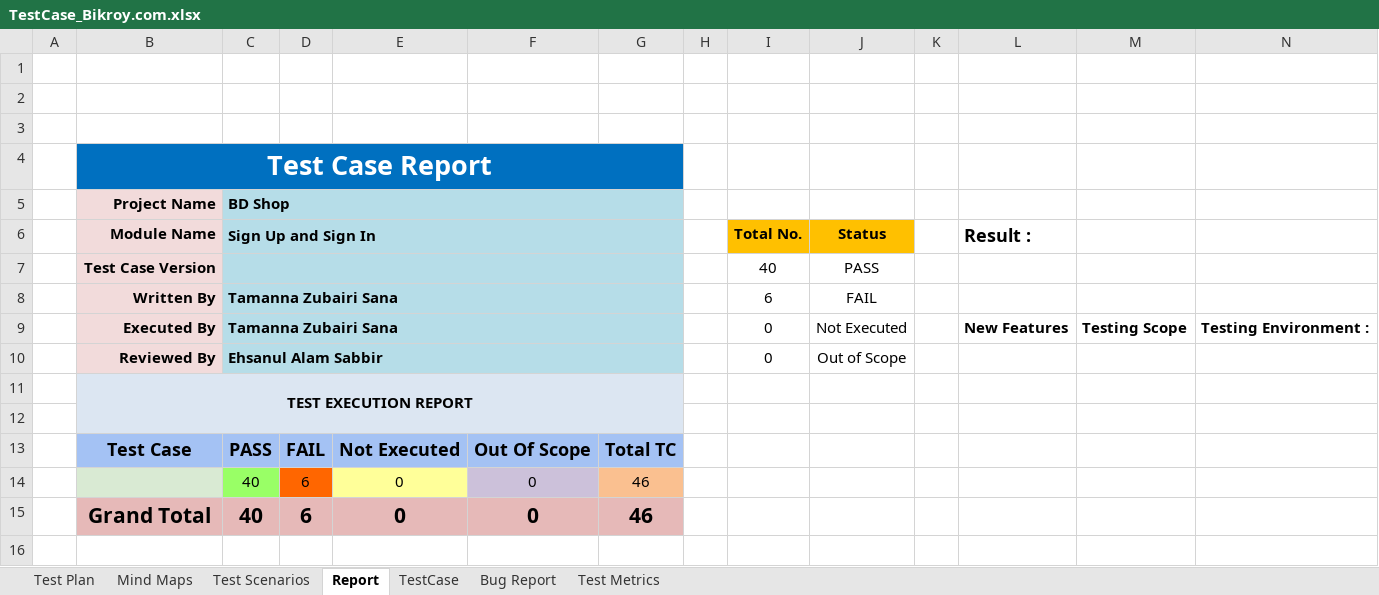
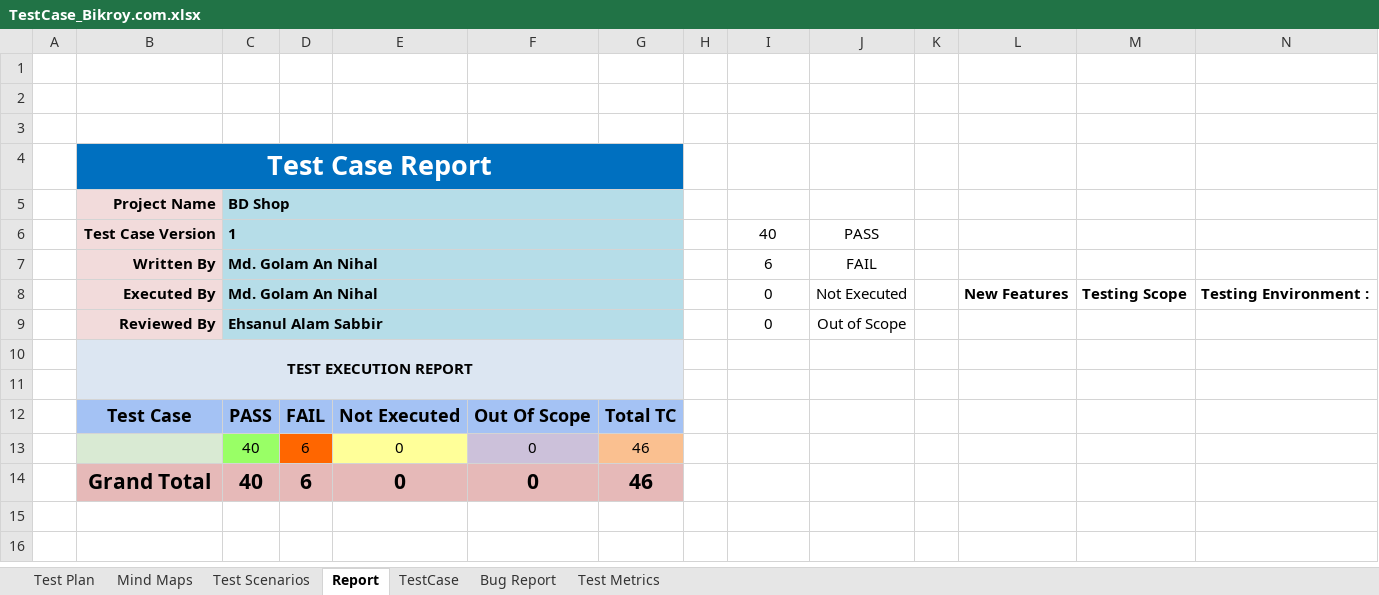
Before and after one commit to An-Nihal/Manual-Testing--Test-Cases-with-Scenarios--Mindmaps--Reports---Test-Metrics-, an Excel workbook: Manual Testing (Bikroy.com)/TestCase_Bikroy.com.xlsx, sheet Report, drawn as a sheet; only a part is shown; the shorter side is filled out with more unchanged rows; values as stored, in another font and other column widths than the file's, no borders; charts and pictures not drawn; removed rows and columns are numbered as before the commit, all else as after; rows hold the shown columns only; the diff names each change by its address in the sheet, - before the commit and + after, or states it on an @@ line.

```diff
--- a/Manual Testing (Bikroy.com)/TestCase_Bikroy.com.xlsx (sheet Report)
+++ b/Manual Testing (Bikroy.com)/TestCase_Bikroy.com.xlsx (sheet Report)
-row 6:  | Module Name | Sign Up and Sign In |  |  |  |  |  | Total No. | Status |  | Result :
-C6 (BD Shop): (empty)
+C6 (BD Shop): 1
-C7:C8 (BD Shop): Tamanna Zubairi Sana
+C7:C8 (BD Shop): Md. Golam An Nihal
```
Also changed, not shown: sheet TestCase, sheet Bug Report, sheet Test Metrics, sheet Test Scenarios, formulas that keep their value, charts or pictures.
